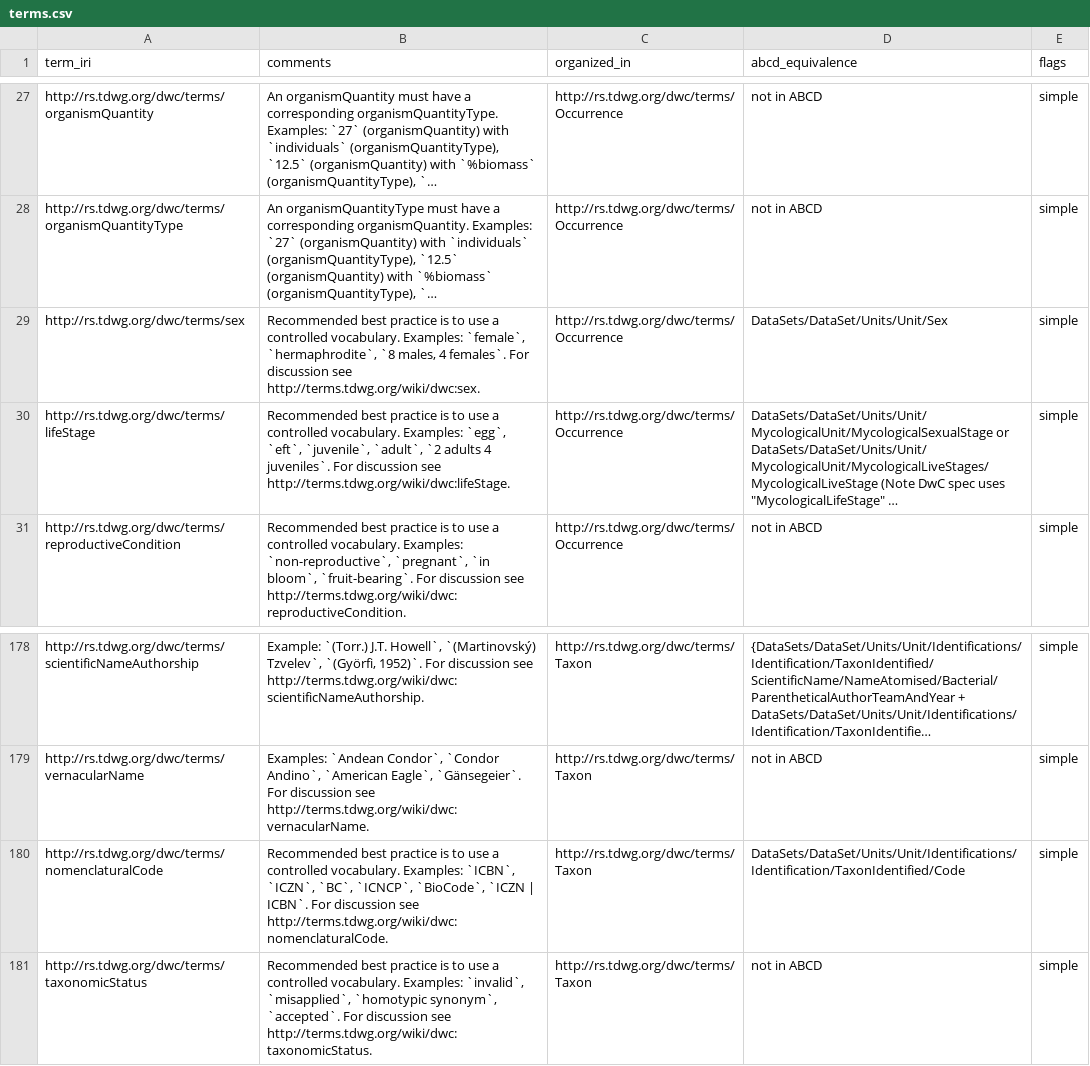
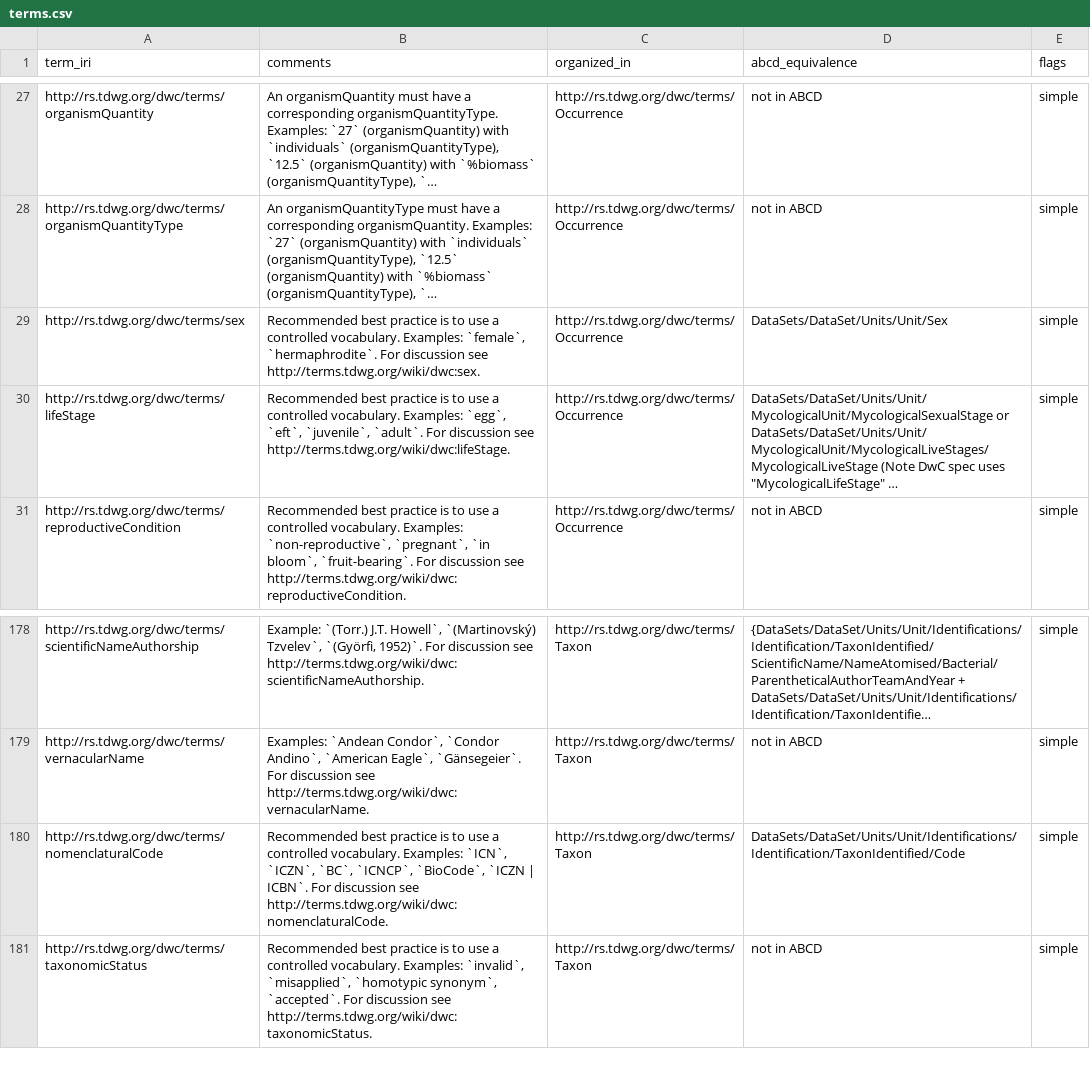
Before and after one commit to tdwg/dwc, a CSV file: build/config/terms.csv, drawn as a sheet; only a part is shown, gaps mark what is left out; long unchanged cells end in …; the diff names each change by its address in the sheet, - before the commit and + after, or states it on an @@ line.

Commit message:
Updated examples for sex, lifeStage, and nomenclaturalCode.

```diff
--- a/build/config/terms.csv
+++ b/build/config/terms.csv
-B29 (comments): …Examples: `female`, `hermaphrodite`, `8 males, 4 females`. For discussion…
+B29 (comments): …Examples: `female`, `hermaphrodite`. For discussion…
-B30 (comments): …`eft`, `juvenile`, `adult`, `2 adults 4 juveniles`. For discussion…
+B30 (comments): …`eft`, `juvenile`, `adult`. For discussion…
-B180 (comments): …vocabulary. Examples: `ICBN`, `ICZN`, `BC`,…
+B180 (comments): …vocabulary. Examples: `ICN`, `ICZN`, `BC`,…
```
